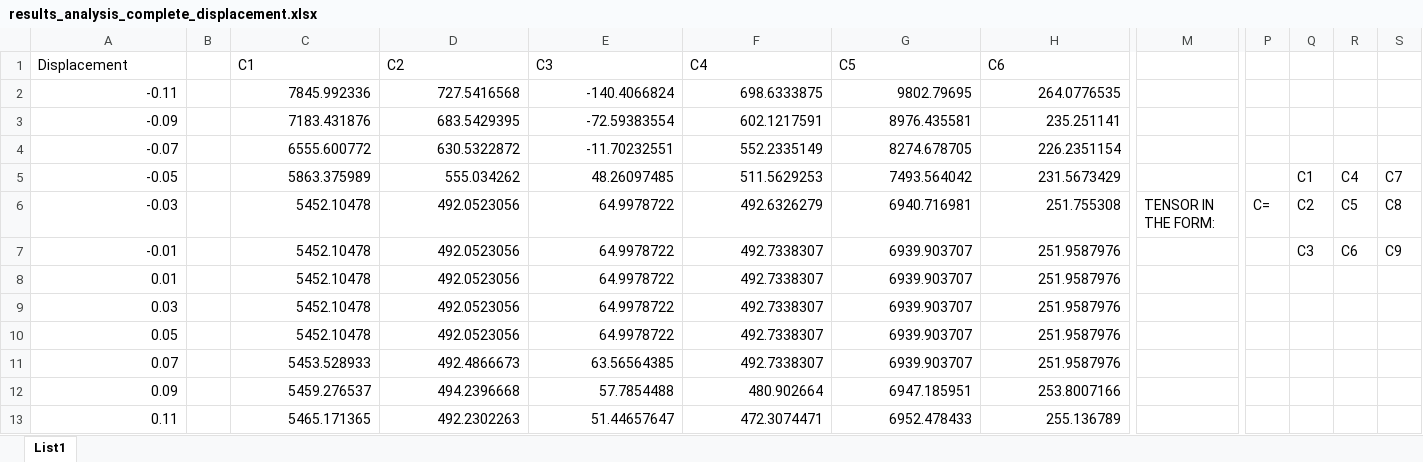
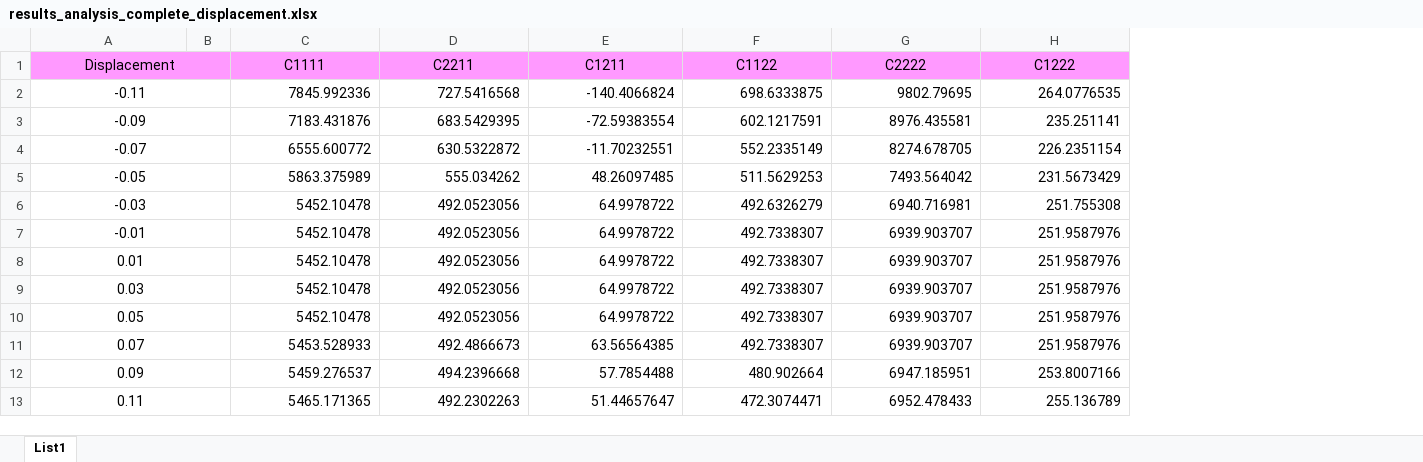
Before and after one commit to RonaldSiddall/Homogenization-Rock-Mechanics-Thesis, an Excel workbook: Results_and_analysis/Displacement_sequences_analysis/results_of_analysis/results_analysis_complete_displacement.xlsx, sheet List1, drawn as a sheet; only a part is shown, gaps mark what is left out; values as stored, in another font and other column widths than the file's, no borders; charts and pictures not drawn; the diff covers the shown part only; the diff names each change by its address in the sheet, - before the commit and + after, or states it on an @@ line.

Commit message:
Corrected indexes of tensor coefficients in graphs

```diff
--- a/Results_and_analysis/Displacement_sequences_analysis/results_of_analysis/results_analysis_complete_displacement.xlsx (sheet List1)
+++ b/Results_and_analysis/Displacement_sequences_analysis/results_of_analysis/results_analysis_complete_displacement.xlsx (sheet List1)
-column M, row 6: TENSOR IN THE FORM:
-column P, row 6: C=
-column Q, rows 5-7: C1 | C2 | C3
-column R, rows 5-7: C4 | C5 | C6
-column S, rows 5-7: C7 | C8 | C9
-A1:H1 fill: none
+A1:H1 fill: #FF99FF
-A1 alignment: left
+A1 alignment: center
+A1:B1 merged
-C1: C1
+C1: C1111
-C1:H1 alignment: left
+C1:H1 alignment: center
-D1: C2
+D1: C2211
-E1: C3
+E1: C1211
-F1: C4
+F1: C1122
-G1: C5
+G1: C2222
-H1: C6
+H1: C1222
-A2:A13 alignment: right
+A2:A13 alignment: center
+A2:B2 merged
+A3:B3 merged
+A4:B4 merged
+A5:B5 merged
+A6:B6 merged
+A7:B7 merged
+A8:B8 merged
+A9:B9 merged
+A10:B10 merged
+A11:B11 merged
+A12:B12 merged
+A13:B13 merged
```
Also changed, not shown: 3 removed columns, 3 edited cells and cell formats elsewhere in this sheet, charts or pictures, Results_and_analysis/Dependence_tensor_on_cross_section/results_analysis_complete_cross_section.xlsx, Results_and_analysis/Dependence_tensor_on_fisher_kappa_analysis/results_analysis_complete_fisher_kappa.xlsx, 2 other files.
